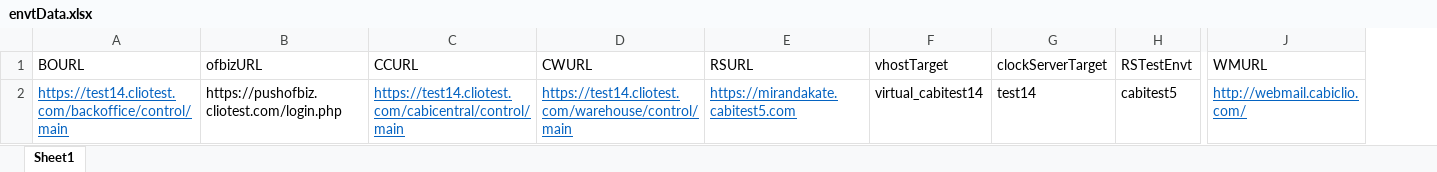
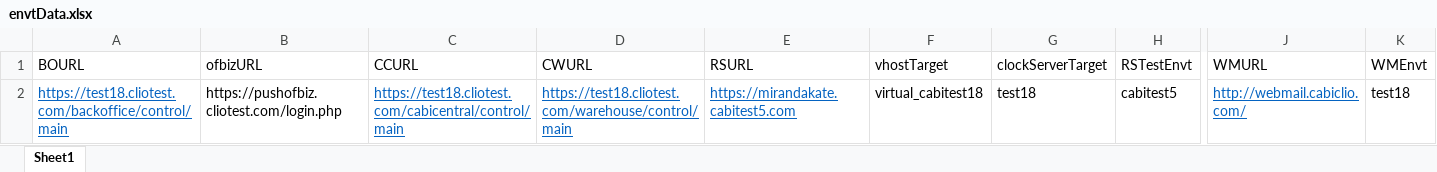
Before and after one commit to vishallamba25/cabi, an Excel workbook: KatalonProjects/envtData.xlsx, sheet Sheet1, drawn as a sheet; only a part is shown, gaps mark what is left out; values as stored, in another font and other column widths than the file's, no borders; the diff names each change by its address in the sheet, - before the commit and + after, or states it on an @@ line.

```diff
--- a/KatalonProjects/envtData.xlsx (sheet Sheet1)
+++ b/KatalonProjects/envtData.xlsx (sheet Sheet1)
+column K (WMEnvt), row 2: test18
-A2 (BOURL): https://test14.cliotest.com/backoffice/control/main
+A2 (BOURL): https://test18.cliotest.com/backoffice/control/main
-C2 (CCURL): https://test14.cliotest.com/cabicentral/control/main
+C2 (CCURL): https://test18.cliotest.com/cabicentral/control/main
-D2 (CWURL): https://test14.cliotest.com/warehouse/control/main
+D2 (CWURL): https://test18.cliotest.com/warehouse/control/main
-F2 (vhostTarget): virtual_cabitest14
+F2 (vhostTarget): virtual_cabitest18
-G2 (clockServerTarget): test14
+G2 (clockServerTarget): test18
```
Also changed, not shown: KatalonProjects/contactData.xlsx, KatalonProjects/orderCreationData.xlsx, 32 other files.
